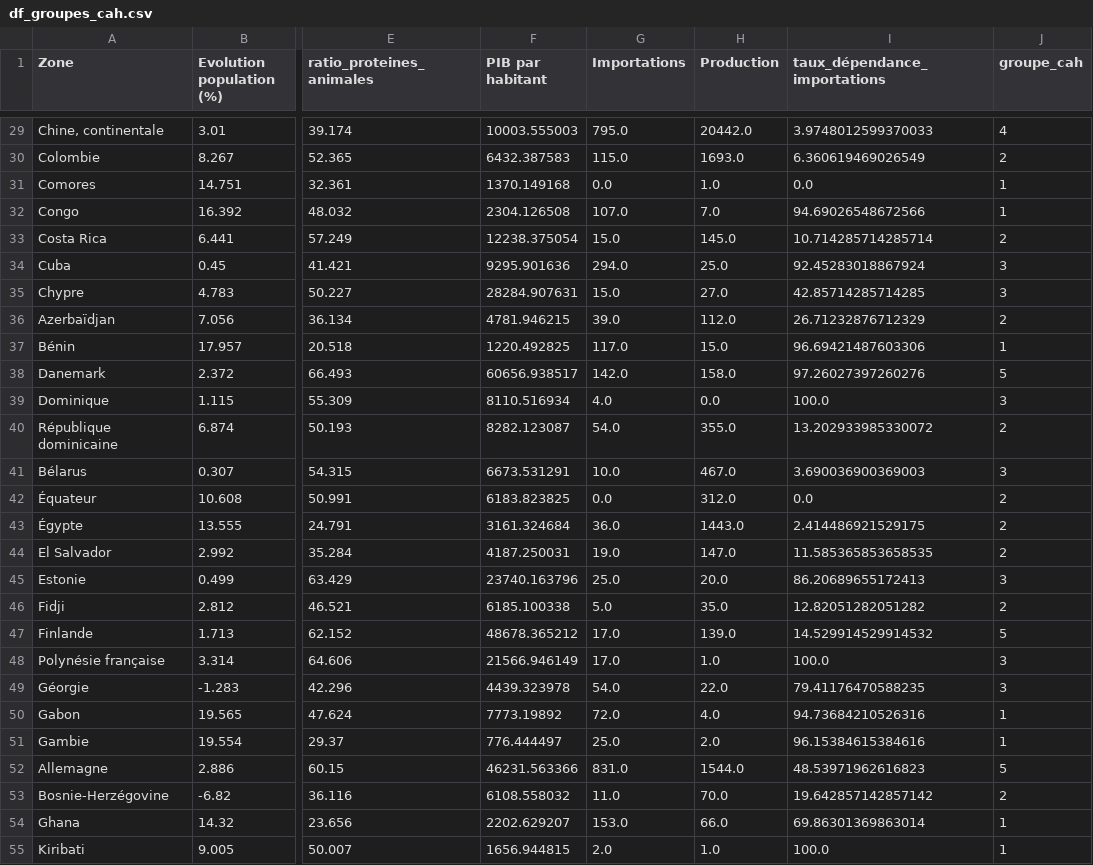
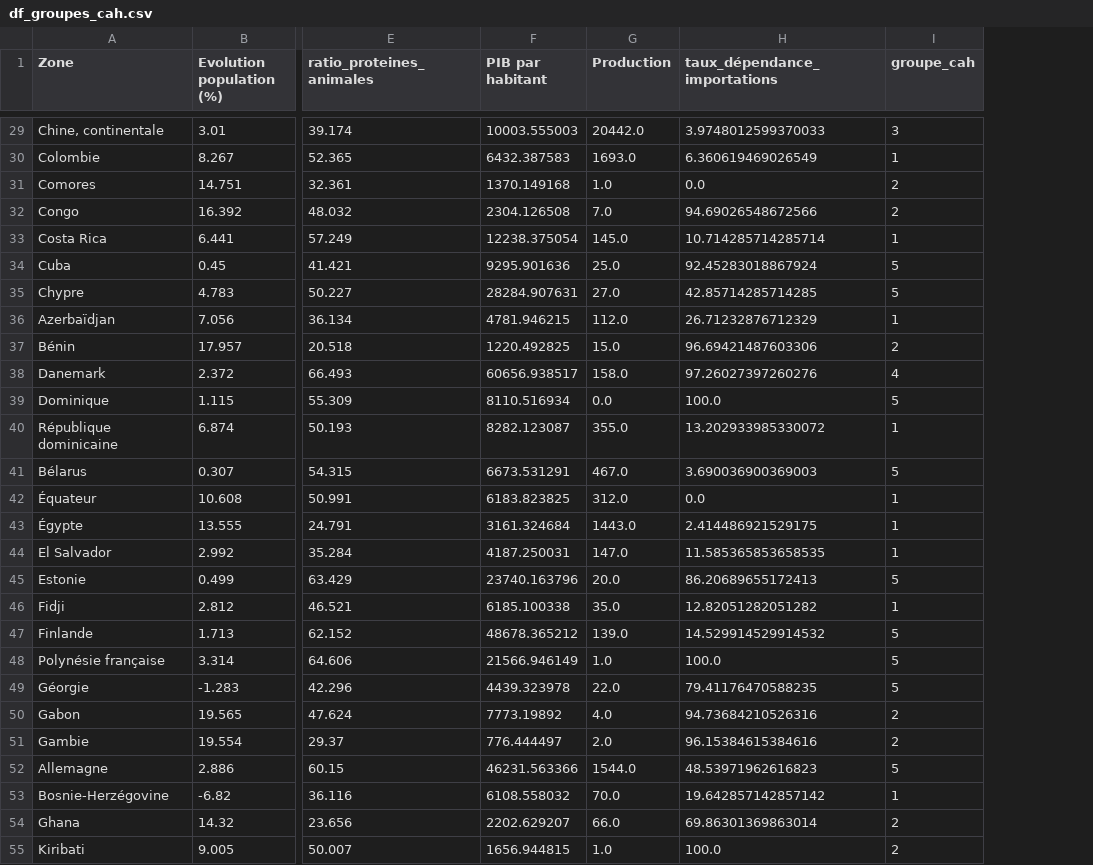
Before and after one commit to ROWAIDAK/ROWAIDAK-P5_Produisez-une-tude-de-march, a CSV file: exports/df_groupes_cah.csv, drawn as a sheet; only a part is shown, gaps mark what is left out; removed rows and columns are numbered as before the commit, all else as after; the diff covers the shown part only; the diff names each change by its address in the sheet, - before the commit and + after, or states it on an @@ line.

Commit message:
Update df_groupes_cah.csv

```diff
--- a/exports/df_groupes_cah.csv
+++ b/exports/df_groupes_cah.csv
-column G (Importations), rows 29-55: 795.0 | 115.0 | 0.0 | 107.0 | 15.0 | 294.0 | 15.0 | 39.0 | 117.0 | 142.0 | 4.0 | 54.0 | 10.0 | 0.0 | 36.0 | 19.0 | 25.0 | 5.0 | 17.0 | 17.0 | 54.0 | 72.0 | 25.0 | 831.0 | 11.0 | 153.0 | 2.0
-I29 (groupe_cah): 4
+I29 (groupe_cah): 3
-I30 (groupe_cah): 2
+I30 (groupe_cah): 1
-I31:I32 (groupe_cah): 1
+I31:I32 (groupe_cah): 2
-I33 (groupe_cah): 2
+I33 (groupe_cah): 1
-I34:I35 (groupe_cah): 3
+I34:I35 (groupe_cah): 5
-I36 (groupe_cah): 2
+I36 (groupe_cah): 1
-I37 (groupe_cah): 1
+I37 (groupe_cah): 2
-I38 (groupe_cah): 5
+I38 (groupe_cah): 4
-I39 (groupe_cah): 3
+I39 (groupe_cah): 5
-I40 (groupe_cah): 2
+I40 (groupe_cah): 1
-I41 (groupe_cah): 3
+I41 (groupe_cah): 5
-I42:I44 (groupe_cah): 2
+I42:I44 (groupe_cah): 1
-I45 (groupe_cah): 3
+I45 (groupe_cah): 5
-I46 (groupe_cah): 2
+I46 (groupe_cah): 1
-I48:I49 (groupe_cah): 3
+I48:I49 (groupe_cah): 5
-I50:I51 (groupe_cah): 1
+I50:I51 (groupe_cah): 2
-I53 (groupe_cah): 2
+I53 (groupe_cah): 1
-I54:I55 (groupe_cah): 1
+I54:I55 (groupe_cah): 2
```
Also changed, not shown: 1 removed row and 132 edited cells elsewhere in this file.
